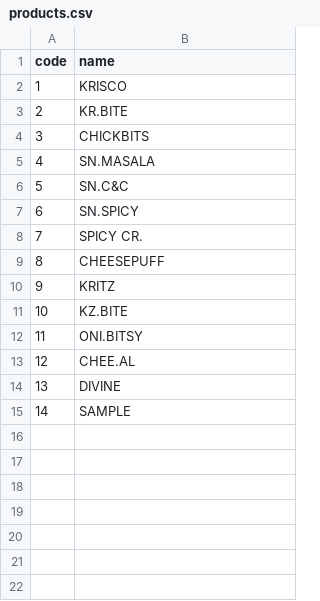
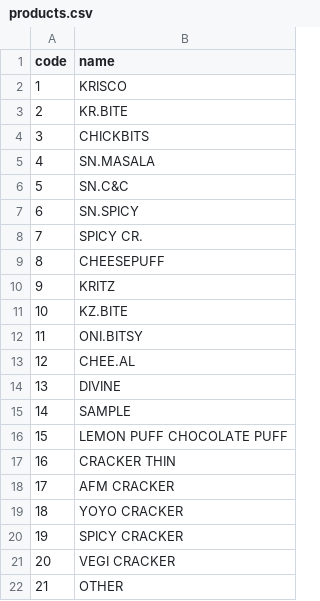
Before and after one commit to AmalAnjula/mali_weigh_update2026, a CSV file: products.csv, drawn as a sheet.

```diff
--- a/products.csv
+++ b/products.csv
@@ -15 +15,8 @@ code,name
 14,SAMPLE
+15,LEMON PUFF CHOCOLATE PUFF
+16,CRACKER THIN
+17,AFM CRACKER
+18,YOYO CRACKER
+19,SPICY CRACKER
+20,VEGI CRACKER
+21,OTHER
```
Also changed, not shown: 40 other files.
